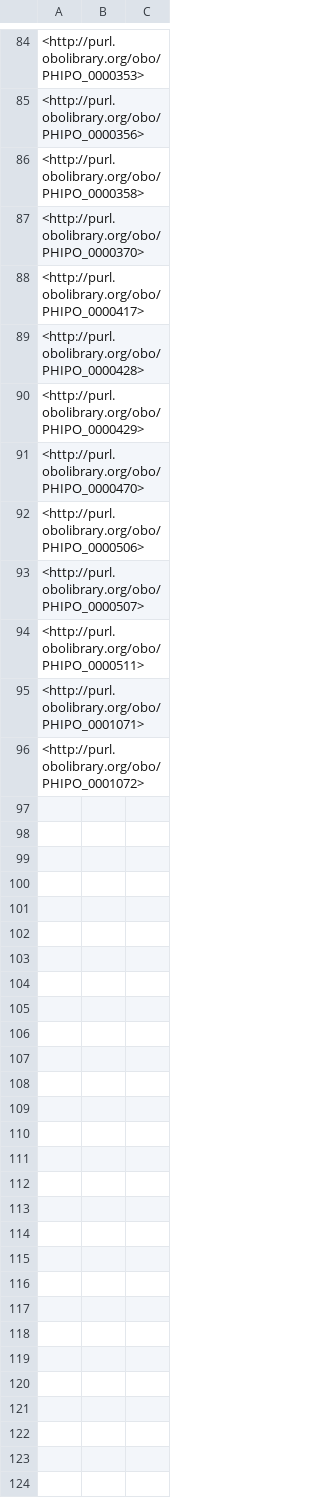
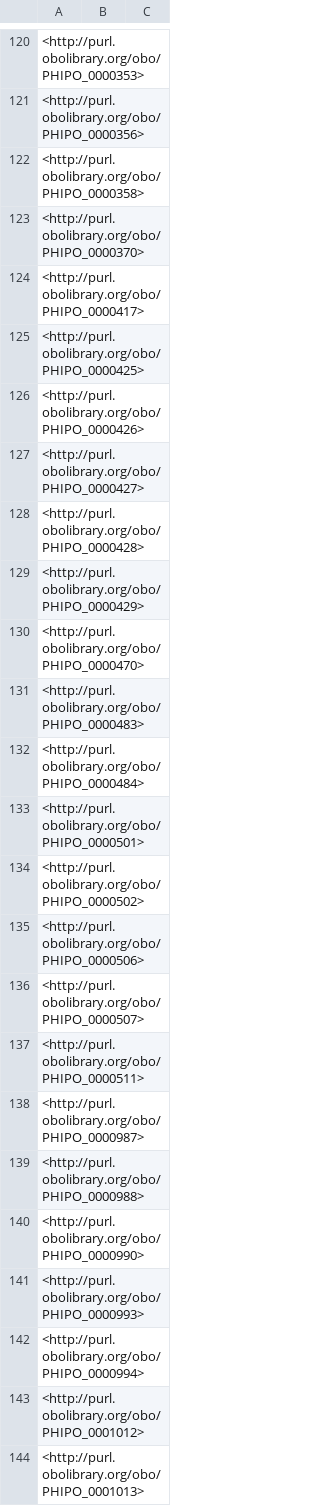
Before and after one commit to PHI-base/phipo, a TSV file: src/ontology/reports/obsoletes.tsv, drawn as a sheet; only a part is shown, gaps mark what is left out; the shorter side is filled out with more unchanged rows; the diff covers the shown part only; the diff names each change by its address in the sheet, - before the commit and + after, or states it on an @@ line.

```diff
--- a/src/ontology/reports/obsoletes.tsv
+++ b/src/ontology/reports/obsoletes.tsv
+row 125: <http://purl.obolibrary.org/obo/PHIPO_0000425>
+row 126: <http://purl.obolibrary.org/obo/PHIPO_0000426>
+row 127: <http://purl.obolibrary.org/obo/PHIPO_0000427>
+row 131: <http://purl.obolibrary.org/obo/PHIPO_0000483>
+row 132: <http://purl.obolibrary.org/obo/PHIPO_0000484>
+row 133: <http://purl.obolibrary.org/obo/PHIPO_0000501>
+row 134: <http://purl.obolibrary.org/obo/PHIPO_0000502>
+row 138: <http://purl.obolibrary.org/obo/PHIPO_0000987>
+row 139: <http://purl.obolibrary.org/obo/PHIPO_0000988>
+row 140: <http://purl.obolibrary.org/obo/PHIPO_0000990>
+row 141: <http://purl.obolibrary.org/obo/PHIPO_0000993>
+row 142: <http://purl.obolibrary.org/obo/PHIPO_0000994>
+row 143: <http://purl.obolibrary.org/obo/PHIPO_0001012>
+row 144: <http://purl.obolibrary.org/obo/PHIPO_0001013>
```
Also changed, not shown: 47 added rows elsewhere in this file, src/ontology/reports/basic-report.tsv, src/ontology/reports/phipo-edit.owl-obo-report.tsv, 4 other files.
